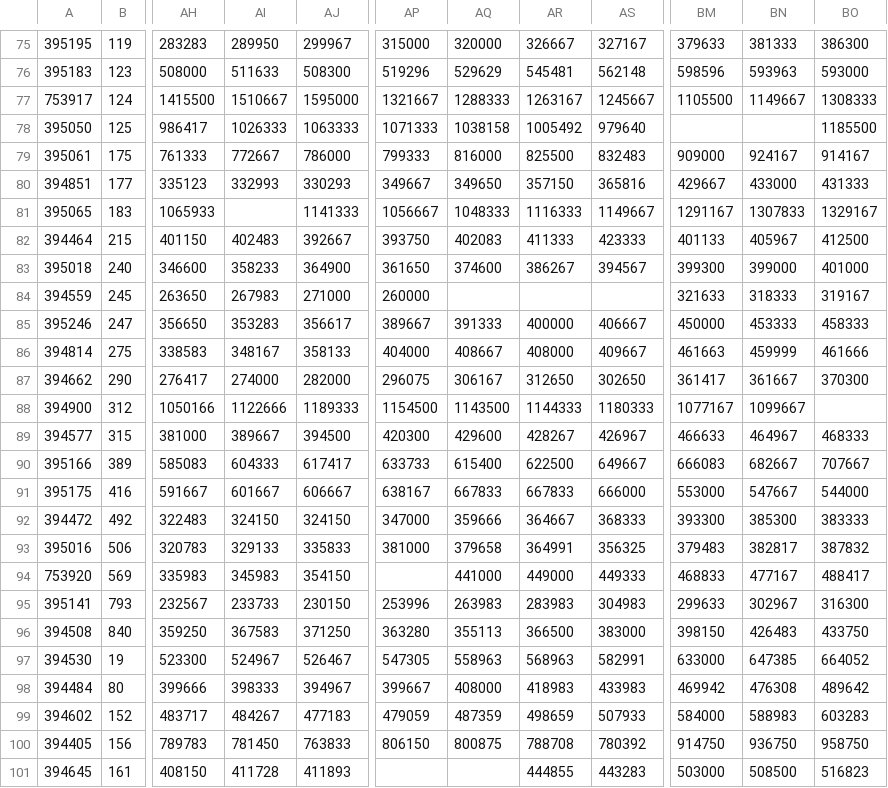
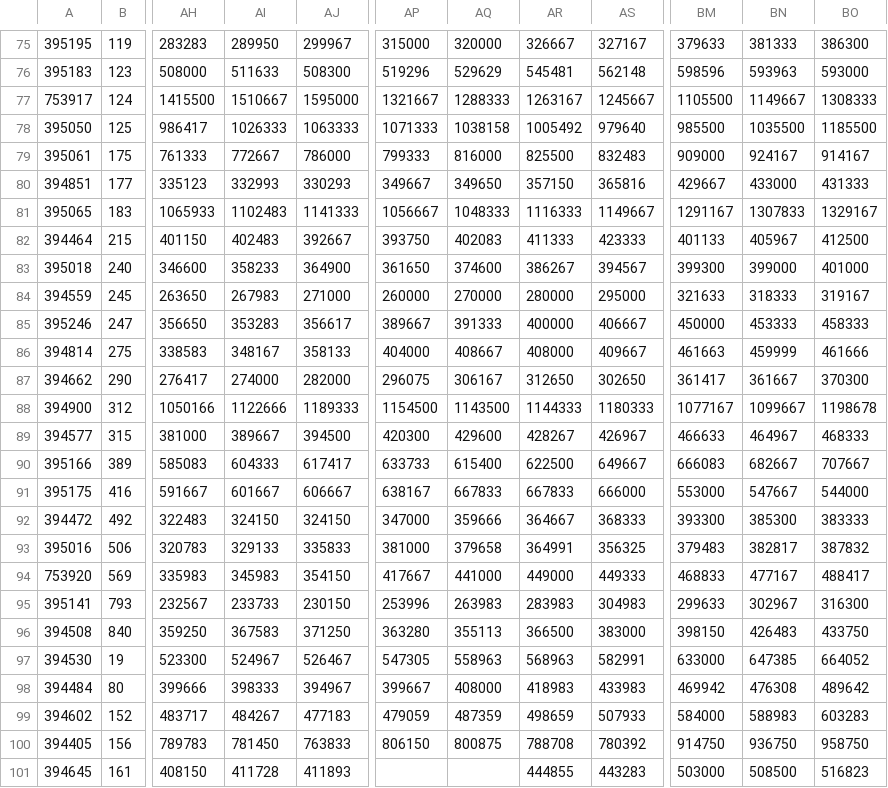
Before and after one commit to deondrae4088/project-2-team-6, a CSV file: resources/data/metro_zillow.csv, drawn as a sheet; only a part is shown, gaps mark what is left out; the diff names each change by its address in the sheet, - before the commit and + after, or states it on an @@ line.

```diff
--- a/resources/data/metro_zillow.csv
+++ b/resources/data/metro_zillow.csv
-BM78: (empty)
+BM78: 985500
-BN78: (empty)
+BN78: 1035500
-AI81: (empty)
+AI81: 1102483
-AQ84: (empty)
+AQ84: 270000
-AR84: (empty)
+AR84: 280000
-AS84: (empty)
+AS84: 295000
-BO88: (empty)
+BO88: 1198678
-AP94: (empty)
+AP94: 417667
```
Also changed, not shown: resources/data/cleaned_df_2018.csv, 2 other files.
